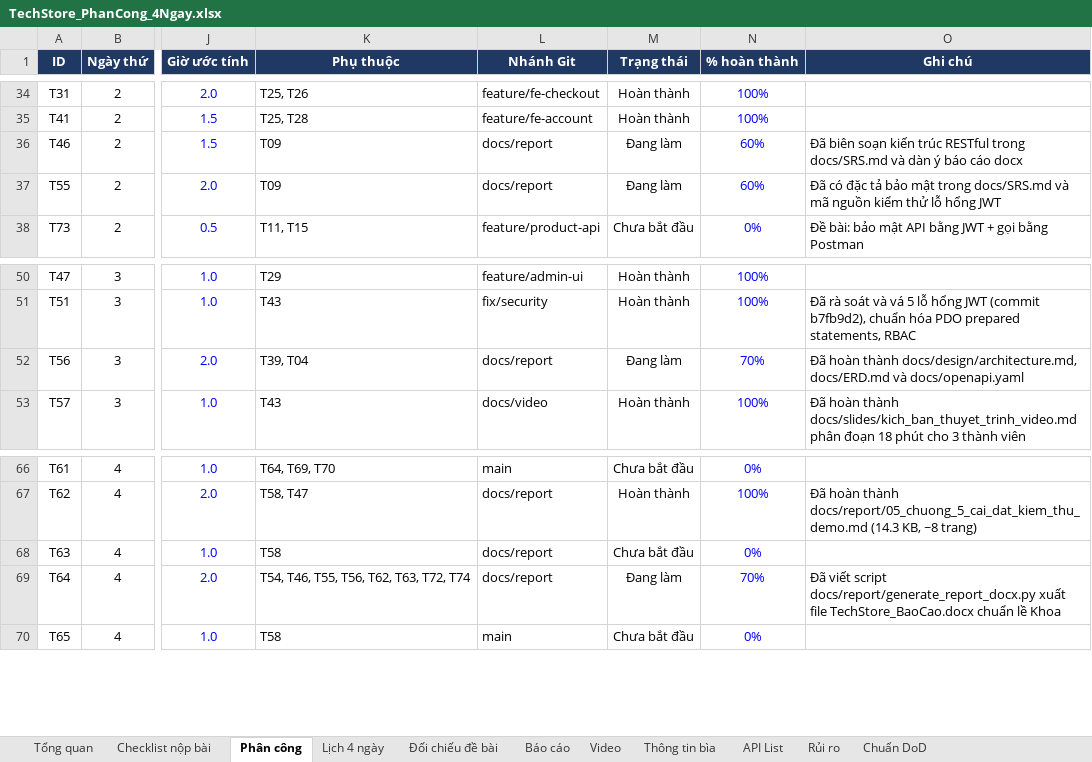
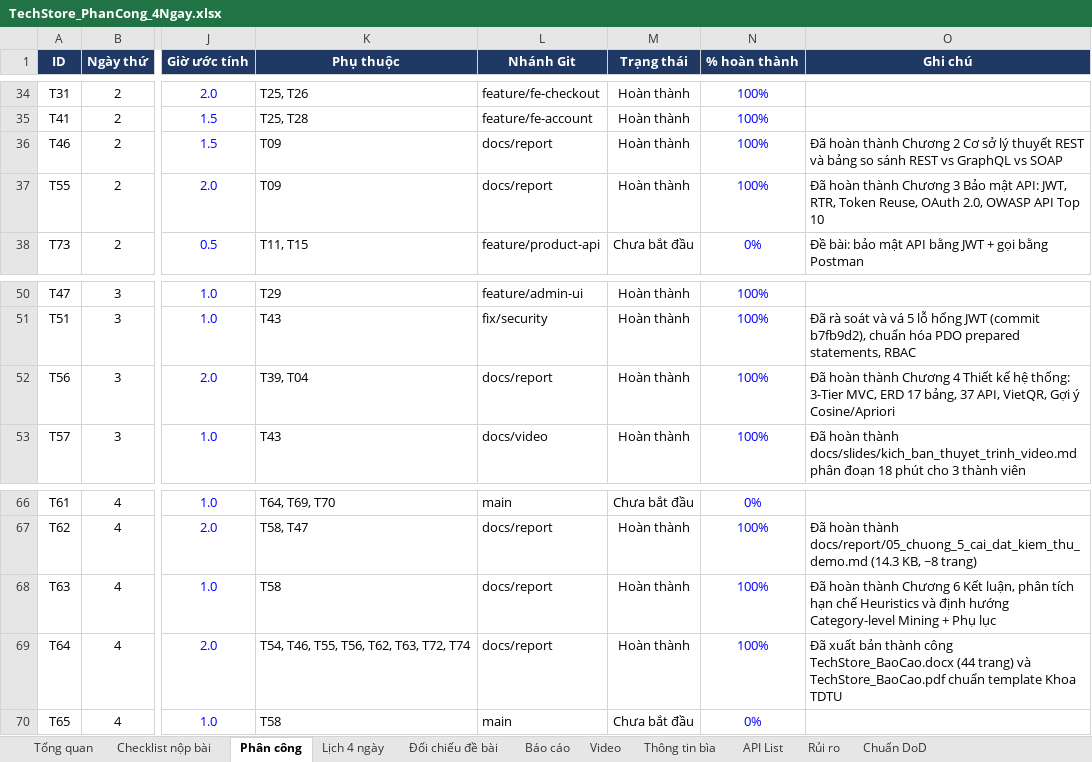
Before and after one commit to trannam1304/TechStore, an Excel workbook: TechStore_PhanCong_4Ngay.xlsx, sheet Phân công, drawn as a sheet; only a part is shown, gaps mark what is left out; values as stored, in another font and other column widths than the file's, no borders; conditional formats not drawn; the diff names each change by its address in the sheet, - before the commit and + after, or states it on an @@ line.

Commit message:
viết báo cáo tổng hợp (chưa kiểm duyệt chi tiết), cập nhật file phân công

```diff
--- a/TechStore_PhanCong_4Ngay.xlsx (sheet Phân công)
+++ b/TechStore_PhanCong_4Ngay.xlsx (sheet Phân công)
-M36:M37 (Trạng thái): Đang làm
+M36:M37 (Trạng thái): Hoàn thành
-N36:N37 (% hoàn thành): 60%
+N36:N37 (% hoàn thành): 100%
-O36 (Ghi chú): Đã biên soạn kiến trúc RESTful trong docs/SRS.md và dàn ý báo cáo docx
+O36 (Ghi chú): Đã hoàn thành Chương 2 Cơ sở lý thuyết REST và bảng so sánh REST vs GraphQL vs SOAP
-O37 (Ghi chú): Đã có đặc tả bảo mật trong docs/SRS.md và mã nguồn kiểm thử lỗ hổng JWT
+O37 (Ghi chú): Đã hoàn thành Chương 3 Bảo mật API: JWT, RTR, Token Reuse, OAuth 2.0, OWASP API Top 10
-M52 (Trạng thái): Đang làm
+M52 (Trạng thái): Hoàn thành
-N52 (% hoàn thành): 70%
+N52 (% hoàn thành): 100%
-O52 (Ghi chú): …hoàn thành docs/design/architecture.md, docs/ERD.md và docs/openapi.yaml
+O52 (Ghi chú): …hoàn thành Chương 4 Thiết kế hệ thống: 3-Tier MVC, ERD 17 bảng, 37 API, VietQR, Gợi ý Cosine/Apriori
-M68 (Trạng thái): Chưa bắt đầu
+M68 (Trạng thái): Hoàn thành
-N68 (% hoàn thành): 0%
+N68 (% hoàn thành): 100%
-O68 (Ghi chú): (empty)
+O68 (Ghi chú): Đã hoàn thành Chương 6 Kết luận, phân tích hạn chế Heuristics và định hướng Category-level Mining + Phụ lục
-M69 (Trạng thái): Đang làm
+M69 (Trạng thái): Hoàn thành
-N69 (% hoàn thành): 70%
+N69 (% hoàn thành): 100%
-O69 (Ghi chú): Đã viết script docs/report/generate_report_docx.py xuất file TechStore_BaoCao.docx chuẩn lề Khoa
+O69 (Ghi chú): Đã xuất bản thành công TechStore_BaoCao.docx (44 trang) và TechStore_BaoCao.pdf chuẩn template Khoa TDTU
```
Also changed, not shown: sheet Thông tin bìa, sheet Báo cáo, sheet Checklist nộp bài, 5 other files.
